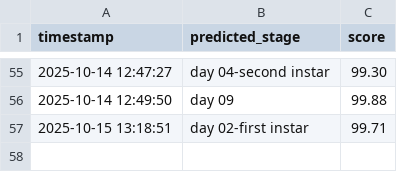
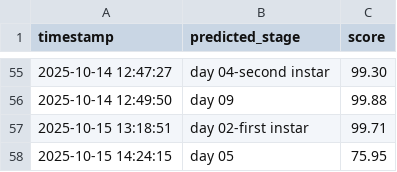
Before and after one commit to winjher/Butterfly-App-AI-Breeding-Management, a CSV file: ai_larval_stages_classification.csv, drawn as a sheet; only a part is shown, gaps mark what is left out; the diff names each change by its address in the sheet, - before the commit and + after, or states it on an @@ line.

```diff
--- a/ai_larval_stages_classification.csv
+++ b/ai_larval_stages_classification.csv
+row 58: 2025-10-15 14:24:15 | day 05 | 75.95
```
Also changed, not shown: ai_classifications.csv, 3 other files.
